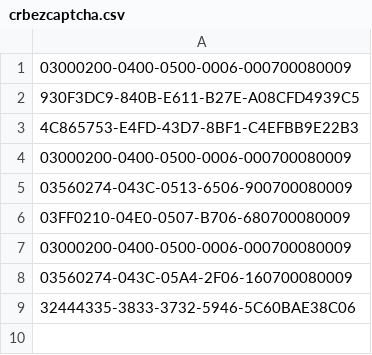
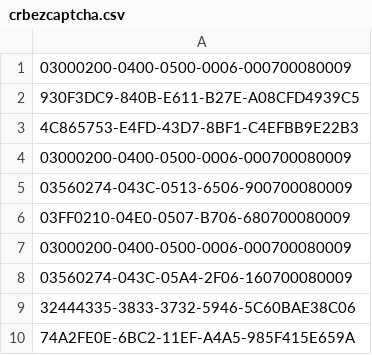
Before and after one commit to Enshteyn40/crdevice, a CSV file: crbezcaptcha.csv, drawn as a sheet; the diff names each change by its address in the sheet, - before the commit and + after, or states it on an @@ line.

Commit message:
Update crbezcaptcha.csv

```diff
--- a/crbezcaptcha.csv
+++ b/crbezcaptcha.csv
+row 10: 74A2FE0E-6BC2-11EF-A4A5-985F415E659A
```
